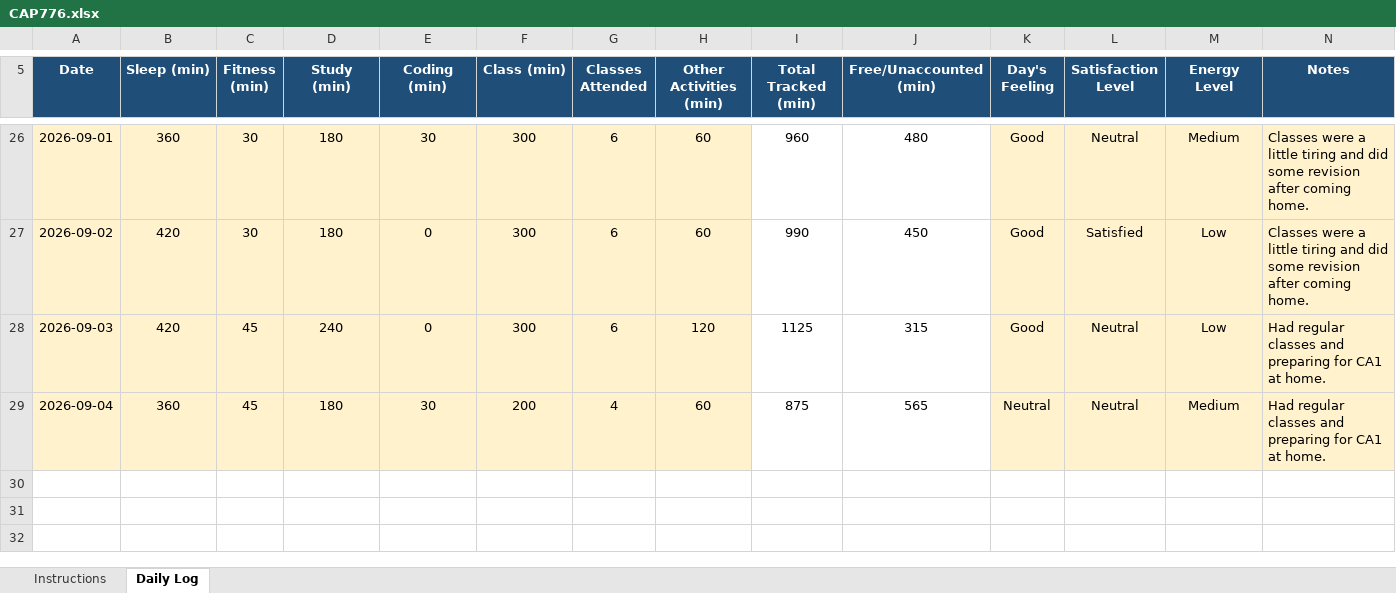
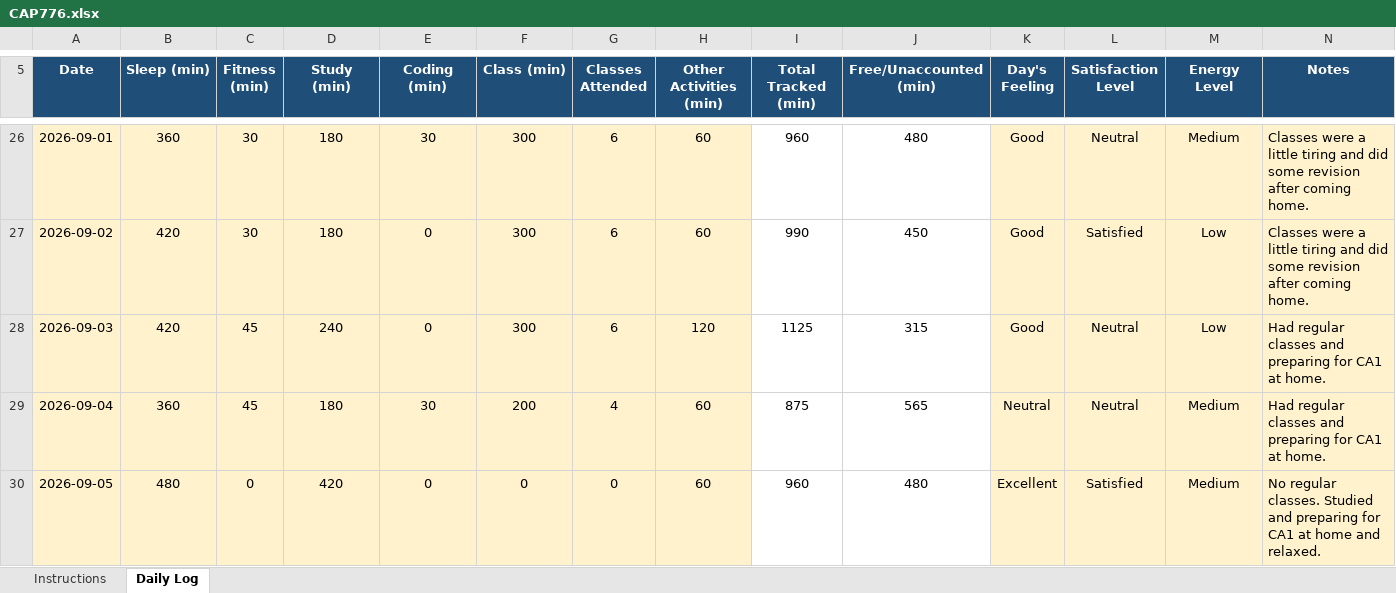
Before and after one commit to anishmm098/daily-routine, an Excel workbook: CAP776.xlsx, sheet Daily Log, drawn as a sheet; only a part is shown, gaps mark what is left out; values as stored, in another font and other column widths than the file's, no borders; conditional formats not drawn; the diff names each change by its address in the sheet, - before the commit and + after, or states it on an @@ line.

Commit message:
Update CAP776.xlsx

```diff
--- a/CAP776.xlsx (sheet Daily Log)
+++ b/CAP776.xlsx (sheet Daily Log)
+row 30: 2026-09-05 | 480 | 0 | 420 | 0 | 0 | 0 | 60 | 960 | 480 | Excellent | Satisfied | Medium | No regular classes. Studied and preparing for CA1 at home and relaxed.
```
